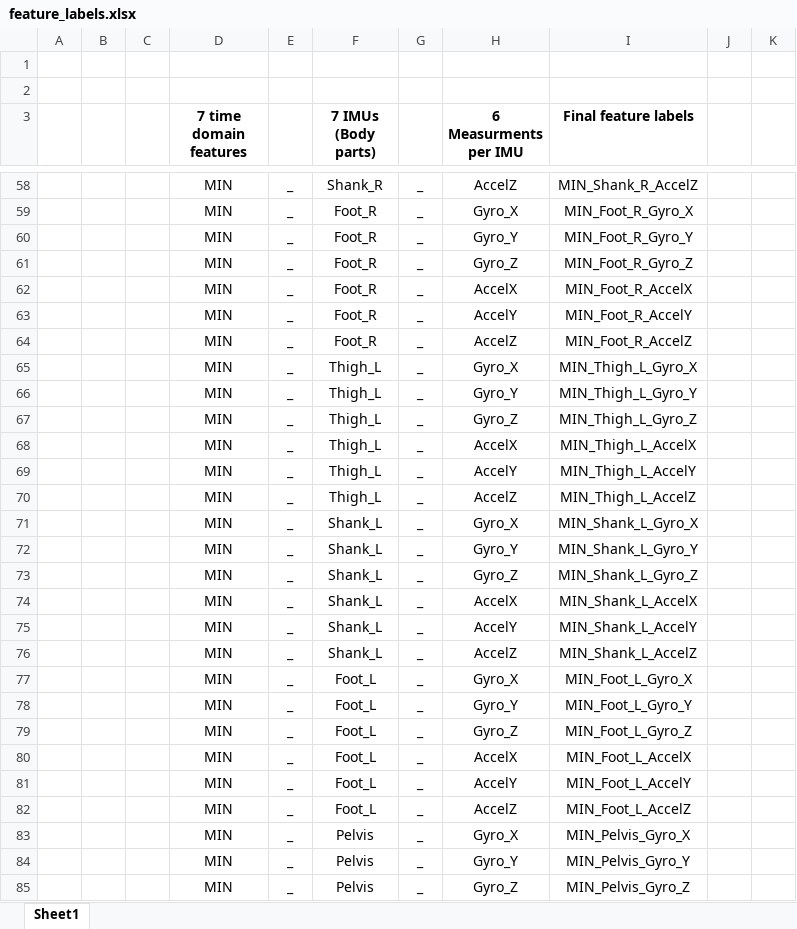
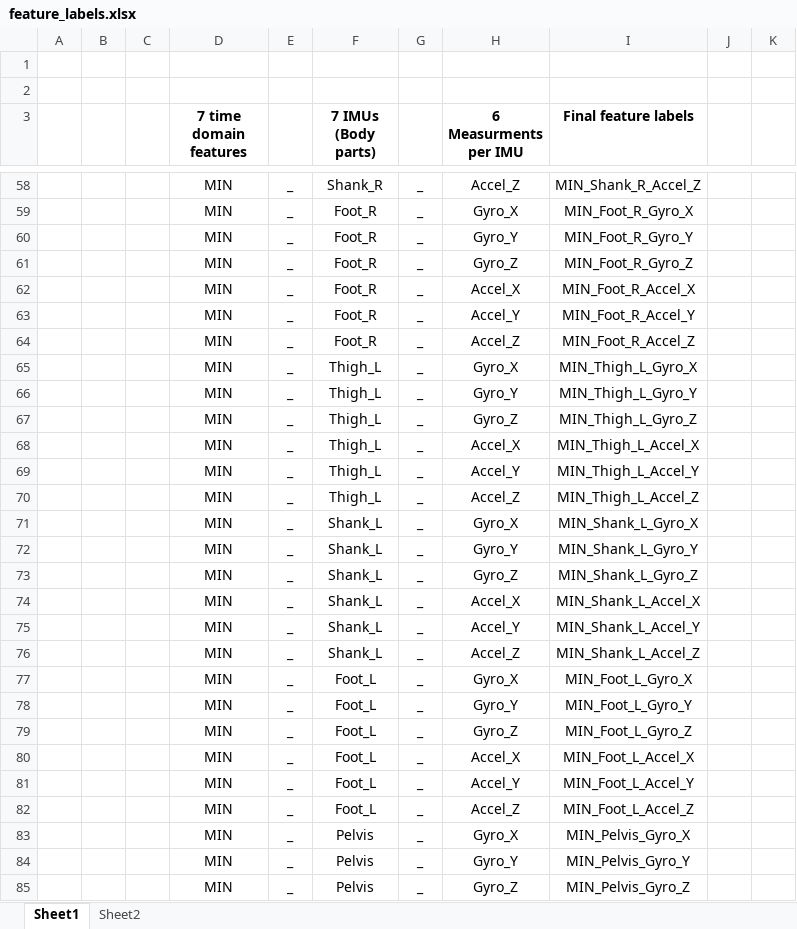
Before and after one commit to ZiadAbass/prosthetic-predictor, an Excel workbook: feature_labels.xlsx, sheet Sheet1, drawn as a sheet; only a part is shown, gaps mark what is left out; values as stored, in another font and other column widths than the file's, no borders; the diff covers the shown part only; the diff names each change by its address in the sheet, - before the commit and + after, or states it on an @@ line.

```diff
--- a/feature_labels.xlsx (sheet Sheet1)
+++ b/feature_labels.xlsx (sheet Sheet1)
+sheet tab: Sheet2
-H58 (6 Measurments per IMU): AccelZ
+H58 (6 Measurments per IMU): Accel_Z
-I58 (Final feature labels): MIN_Shank_R_AccelZ
+I58 (Final feature labels): MIN_Shank_R_Accel_Z
-H62 (6 Measurments per IMU): AccelX
+H62 (6 Measurments per IMU): Accel_X
-I62 (Final feature labels): MIN_Foot_R_AccelX
+I62 (Final feature labels): MIN_Foot_R_Accel_X
-H63 (6 Measurments per IMU): AccelY
+H63 (6 Measurments per IMU): Accel_Y
-I63 (Final feature labels): MIN_Foot_R_AccelY
+I63 (Final feature labels): MIN_Foot_R_Accel_Y
-H64 (6 Measurments per IMU): AccelZ
+H64 (6 Measurments per IMU): Accel_Z
-I64 (Final feature labels): MIN_Foot_R_AccelZ
+I64 (Final feature labels): MIN_Foot_R_Accel_Z
-H68 (6 Measurments per IMU): AccelX
+H68 (6 Measurments per IMU): Accel_X
-I68 (Final feature labels): MIN_Thigh_L_AccelX
+I68 (Final feature labels): MIN_Thigh_L_Accel_X
-H69 (6 Measurments per IMU): AccelY
+H69 (6 Measurments per IMU): Accel_Y
-I69 (Final feature labels): MIN_Thigh_L_AccelY
+I69 (Final feature labels): MIN_Thigh_L_Accel_Y
-H70 (6 Measurments per IMU): AccelZ
+H70 (6 Measurments per IMU): Accel_Z
-I70 (Final feature labels): MIN_Thigh_L_AccelZ
+I70 (Final feature labels): MIN_Thigh_L_Accel_Z
-H74 (6 Measurments per IMU): AccelX
+H74 (6 Measurments per IMU): Accel_X
-I74 (Final feature labels): MIN_Shank_L_AccelX
+I74 (Final feature labels): MIN_Shank_L_Accel_X
-H75 (6 Measurments per IMU): AccelY
+H75 (6 Measurments per IMU): Accel_Y
-I75 (Final feature labels): MIN_Shank_L_AccelY
+I75 (Final feature labels): MIN_Shank_L_Accel_Y
-H76 (6 Measurments per IMU): AccelZ
+H76 (6 Measurments per IMU): Accel_Z
-I76 (Final feature labels): MIN_Shank_L_AccelZ
+I76 (Final feature labels): MIN_Shank_L_Accel_Z
-H80 (6 Measurments per IMU): AccelX
+H80 (6 Measurments per IMU): Accel_X
-I80 (Final feature labels): MIN_Foot_L_AccelX
+I80 (Final feature labels): MIN_Foot_L_Accel_X
-H81 (6 Measurments per IMU): AccelY
+H81 (6 Measurments per IMU): Accel_Y
-I81 (Final feature labels): MIN_Foot_L_AccelY
+I81 (Final feature labels): MIN_Foot_L_Accel_Y
-H82 (6 Measurments per IMU): AccelZ
+H82 (6 Measurments per IMU): Accel_Z
-I82 (Final feature labels): MIN_Foot_L_AccelZ
+I82 (Final feature labels): MIN_Foot_L_Accel_Z
```
Also changed, not shown: 268 edited cells elsewhere in this sheet, 9 other files.
